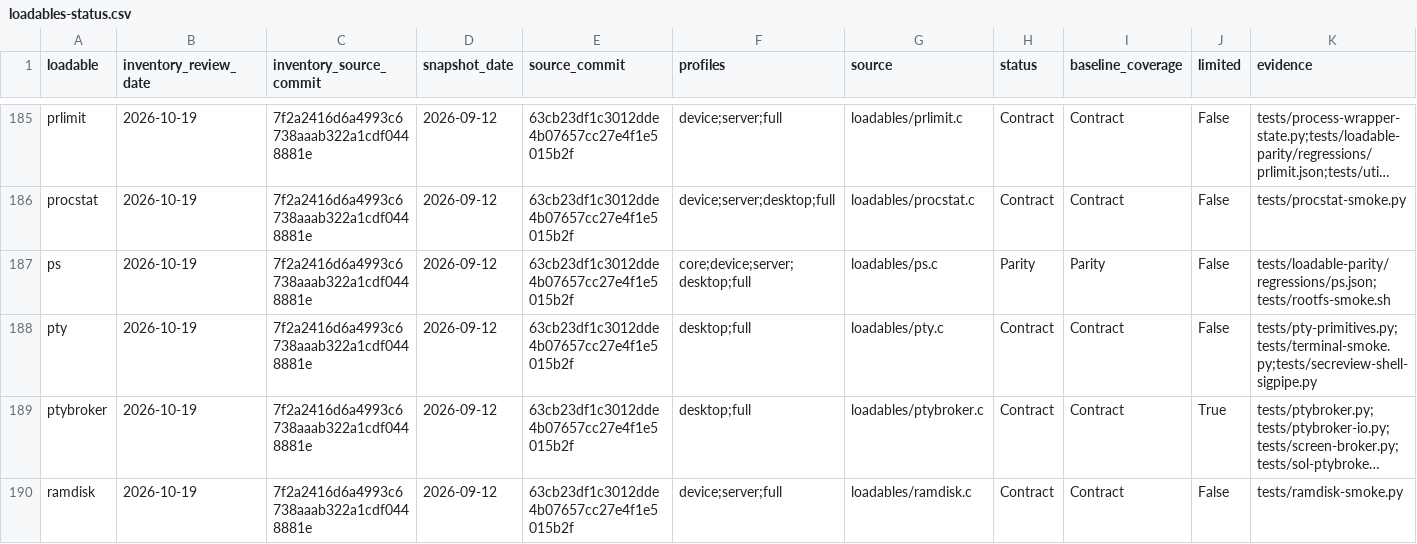
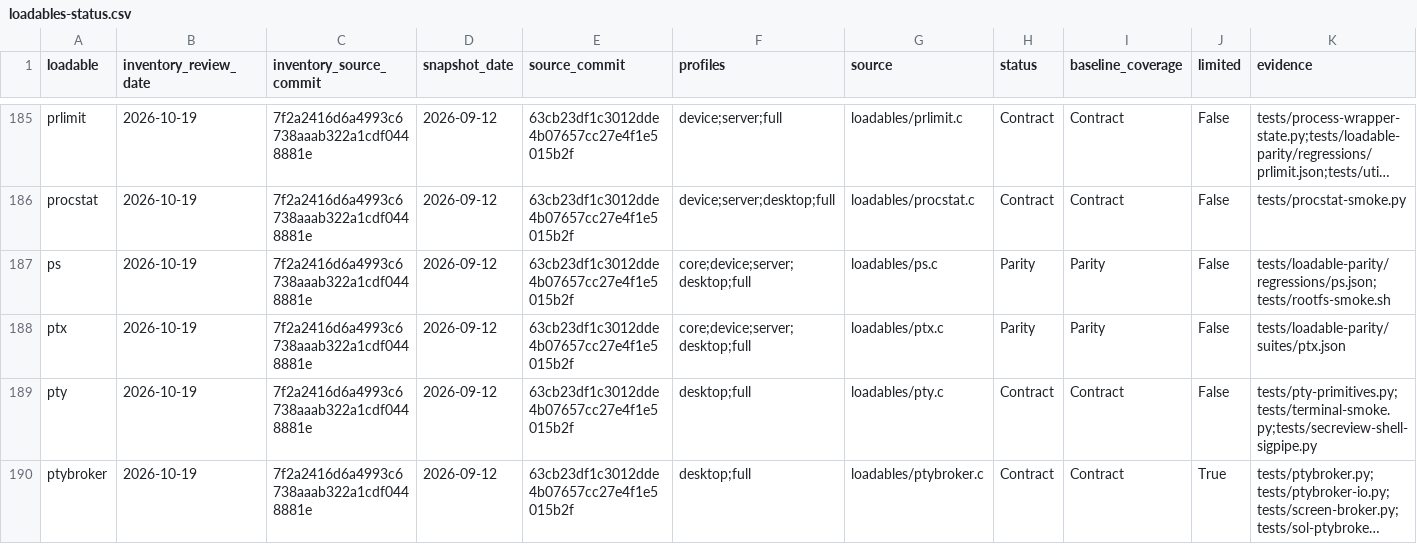
Before and after one commit to itsmygithubacct/bash-os, a CSV file: docs/loadables-status.csv, drawn as a sheet; only a part is shown, gaps mark what is left out; the shorter side is filled out with more unchanged rows; long unchanged cells end in …; rows hold the shown columns only; the diff names each change by its address in the sheet, - before the commit and + after, or states it on an @@ line.

Commit message:
Add the ptx builtin for GNU permuted indexes
ptx produces GNU ptx's permuted index: sentence contexts and letter
words in GNU mode, line contexts and blank-separated words with -G, and
the dumb, roff and TeX formats. Fields are fitted to the width with the
head and tail wrapping and truncation flags GNU uses; -A and -r add
references, on the right with -R. -i, -o, -b, -W, -S, -f, -g, -w, -F
and -M are supported, and -t is accepted as in GNU. Regexes are Emacs
syntax translated to POSIX ERE.

The parity suite compares 12 cases with GNU ptx. Equal keywords from
different input files keep file order; GNU's order there follows its
heap layout.

```diff
--- a/docs/loadables-status.csv
+++ b/docs/loadables-status.csv
+row 188: ptx | 2026-10-19 | 7f2a2416d6a4993c6738aaab322a1cdf0448881e | 2026-09-12 | 63cb23df1c3012dde4b07657cc27e4f1e5015b2f | core;device;server;desktop;full | loadables/ptx.c | Parity | Parity | False | tests/loadable-parity/suites/ptx.json
```
Also changed, not shown: 9 other files.
